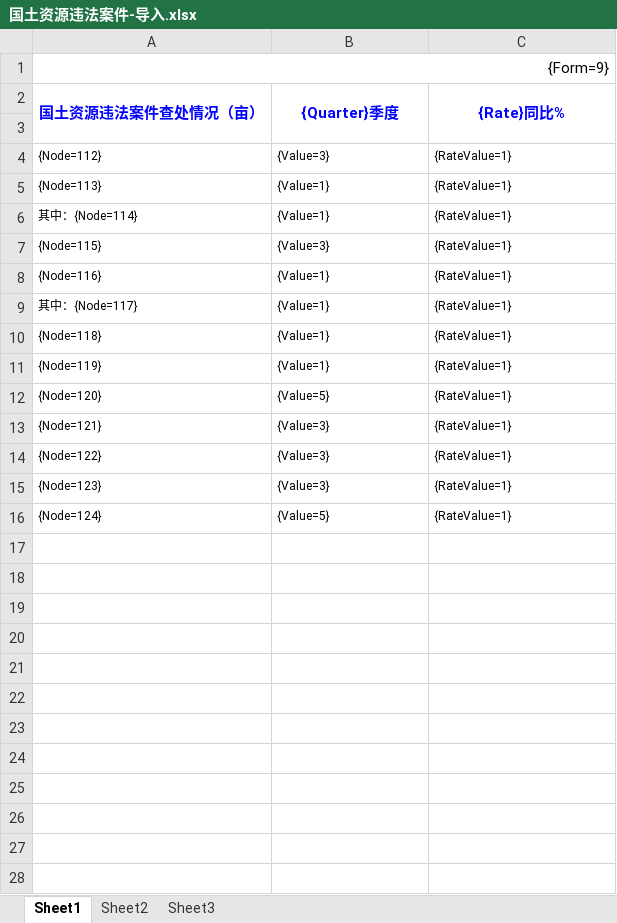
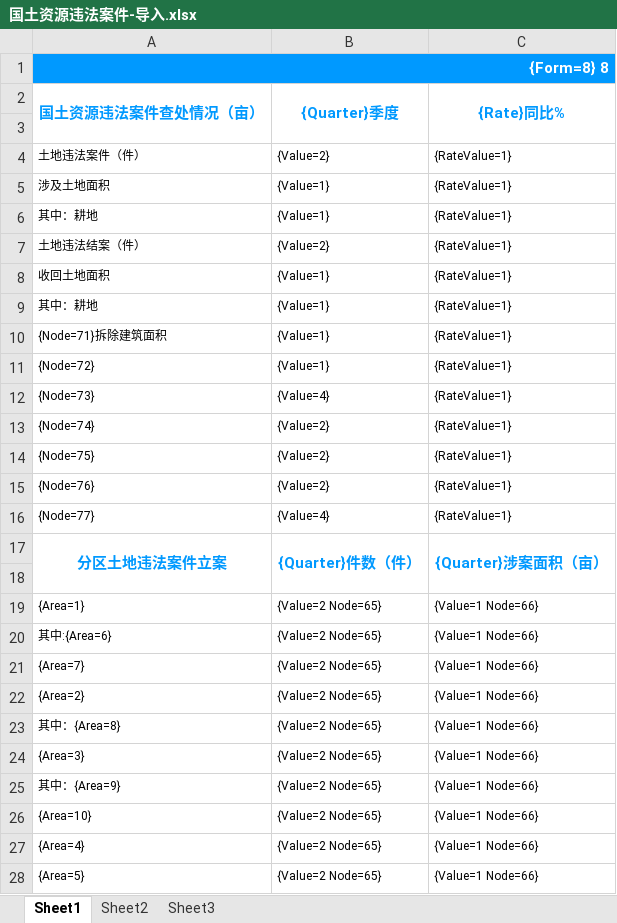
Before and after one commit to LooWooTech/BigBrother, an Excel workbook: LoowooTech.Land.Zhoushan.Web/templates/舟山整理/国土资源违法案件-导入.xlsx, sheet Sheet1, drawn as a sheet; values as stored, in another font and other column widths than the file's, no borders; the diff names each change by its address in the sheet, - before the commit and + after, or states it on an @@ line.

```diff
--- a/LoowooTech.Land.Zhoushan.Web/templates/舟山整理/国土资源违法案件-导入.xlsx (sheet Sheet1)
+++ b/LoowooTech.Land.Zhoushan.Web/templates/舟山整理/国土资源违法案件-导入.xlsx (sheet Sheet1)
-A1 (国土资源违法案件查处情况（亩）): {Form=9}
+A1 (国土资源违法案件查处情况（亩）): {Form=8} 8
-A1:C1 fill: none
+A1:C1 fill: #0099FF
@@ A1 bold: off → on, text colour: black → #FFFFFF @@
-A2:C2 text colour: #0000FF
+A2:C2 text colour: #0099FF
-A4 (国土资源违法案件查处情况（亩）): {Node=112}
+A4 (国土资源违法案件查处情况（亩）): 土地违法案件（件）
-B4 ({Quarter}季度): {Value=3}
+B4 ({Quarter}季度): {Value=2}
-A5 (国土资源违法案件查处情况（亩）): {Node=113}
+A5 (国土资源违法案件查处情况（亩）): 涉及土地面积
-A6 (国土资源违法案件查处情况（亩）): 其中：{Node=114}
+A6 (国土资源违法案件查处情况（亩）): 其中：耕地
-A7 (国土资源违法案件查处情况（亩）): {Node=115}
+A7 (国土资源违法案件查处情况（亩）): 土地违法结案（件）
-B7 ({Quarter}季度): {Value=3}
+B7 ({Quarter}季度): {Value=2}
-A8 (国土资源违法案件查处情况（亩）): {Node=116}
+A8 (国土资源违法案件查处情况（亩）): 收回土地面积
-A9 (国土资源违法案件查处情况（亩）): 其中：{Node=117}
+A9 (国土资源违法案件查处情况（亩）): 其中：耕地
-A10 (国土资源违法案件查处情况（亩）): {Node=118}
+A10 (国土资源违法案件查处情况（亩）): {Node=71}拆除建筑面积
-A11 (国土资源违法案件查处情况（亩）): {Node=119}
+A11 (国土资源违法案件查处情况（亩）): {Node=72}
-A12 (国土资源违法案件查处情况（亩）): {Node=120}
+A12 (国土资源违法案件查处情况（亩）): {Node=73}
-B12 ({Quarter}季度): {Value=5}
+B12 ({Quarter}季度): {Value=4}
-A13 (国土资源违法案件查处情况（亩）): {Node=121}
+A13 (国土资源违法案件查处情况（亩）): {Node=74}
-B13:B15 ({Quarter}季度): {Value=3}
+B13:B15 ({Quarter}季度): {Value=2}
-A14 (国土资源违法案件查处情况（亩）): {Node=122}
+A14 (国土资源违法案件查处情况（亩）): {Node=75}
-A15 (国土资源违法案件查处情况（亩）): {Node=123}
+A15 (国土资源违法案件查处情况（亩）): {Node=76}
-A16 (国土资源违法案件查处情况（亩）): {Node=124}
+A16 (国土资源违法案件查处情况（亩）): {Node=77}
-B16 ({Quarter}季度): {Value=5}
+B16 ({Quarter}季度): {Value=4}
+row 17: 分区土地违法案件立案 | {Quarter}件数（件） | {Quarter}涉案面积（亩）
+row 18: (empty)
+row 19: {Area=1} | {Value=2 Node=65} | {Value=1 Node=66}
+row 20: 其中:{Area=6} | {Value=2 Node=65} | {Value=1 Node=66}
+row 21: {Area=7} | {Value=2 Node=65} | {Value=1 Node=66}
+row 22: {Area=2} | {Value=2 Node=65} | {Value=1 Node=66}
+row 23: 其中：{Area=8} | {Value=2 Node=65} | {Value=1 Node=66}
+row 24: {Area=3} | {Value=2 Node=65} | {Value=1 Node=66}
+row 25: 其中：{Area=9} | {Value=2 Node=65} | {Value=1 Node=66}
+row 26: {Area=10} | {Value=2 Node=65} | {Value=1 Node=66}
+row 27: {Area=4} | {Value=2 Node=65} | {Value=1 Node=66}
+row 28: {Area=5} | {Value=2 Node=65} | {Value=1 Node=66}
```
Also changed, not shown: LoowooTech.Land.Zhoushan.Web/templates/舟山整理/土地储备-导入.xlsx, LoowooTech.Land.Zhoushan.Web/templates/舟山整理/土地征收-导入.xlsx, 11 other files.
